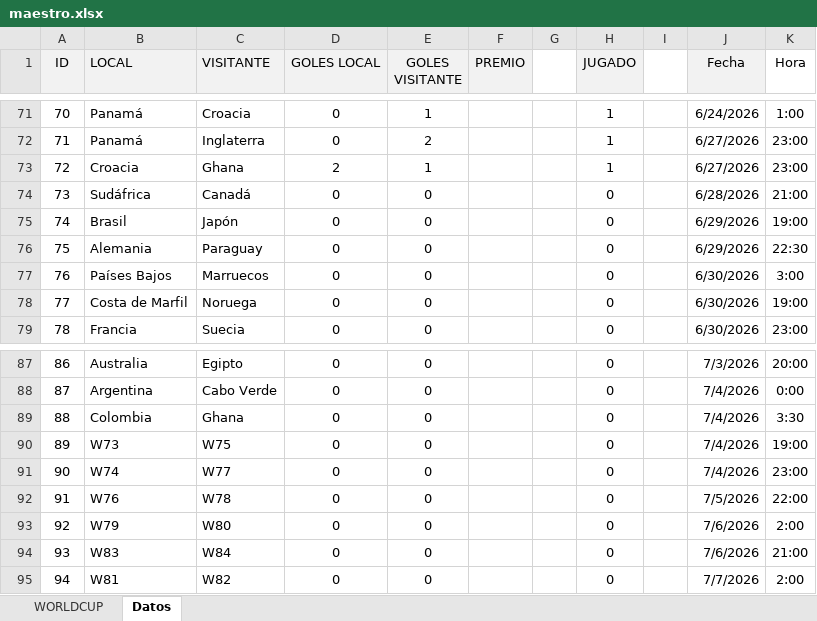
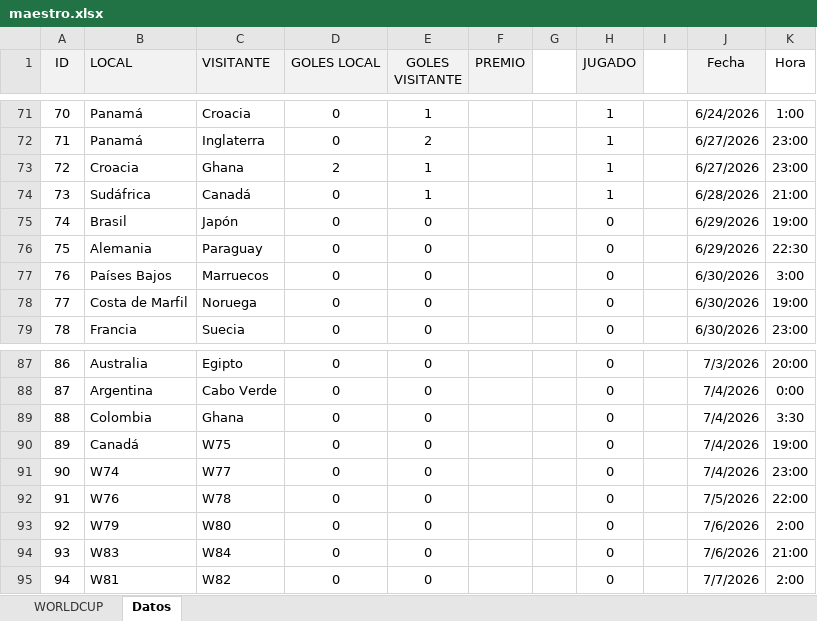
Before and after one commit to agay7/porra_mundial, an Excel workbook: data/maestro.xlsx, sheet Datos, drawn as a sheet; only a part is shown, gaps mark what is left out; values as stored, in another font and other column widths than the file's, no borders; the diff names each change by its address in the sheet, - before the commit and + after, or states it on an @@ line.

```diff
--- a/data/maestro.xlsx (sheet Datos)
+++ b/data/maestro.xlsx (sheet Datos)
-E74 (GOLES VISITANTE): 0
+E74 (GOLES VISITANTE): 1
-H74 (JUGADO): 0
+H74 (JUGADO): 1
-B90 (LOCAL): W73
+B90 (LOCAL): Canadá
```
Also changed, not shown: sheet WORLDCUP, hidden cells, clasificacion.xlsx, 3 other files.
